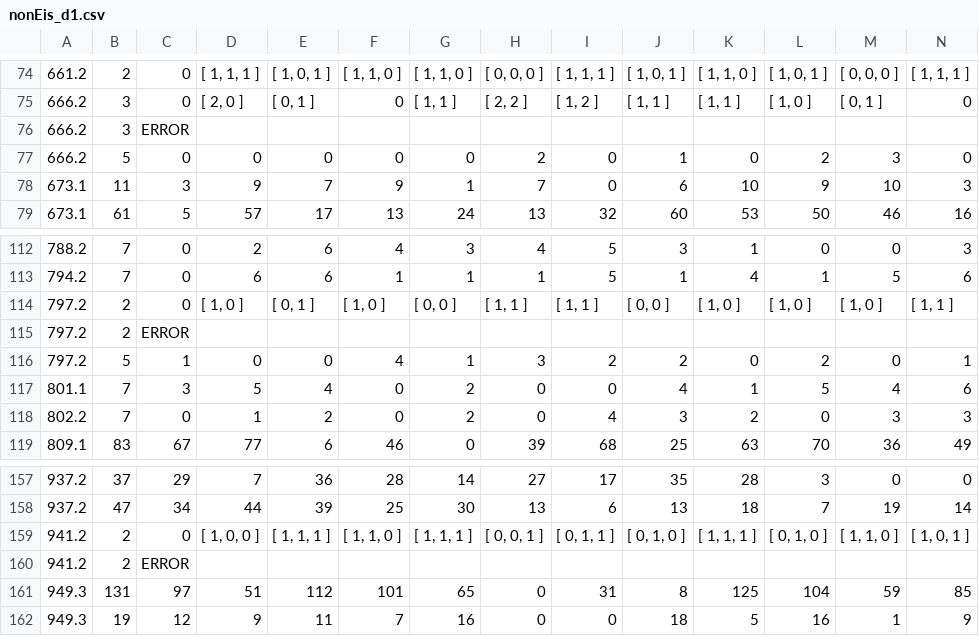
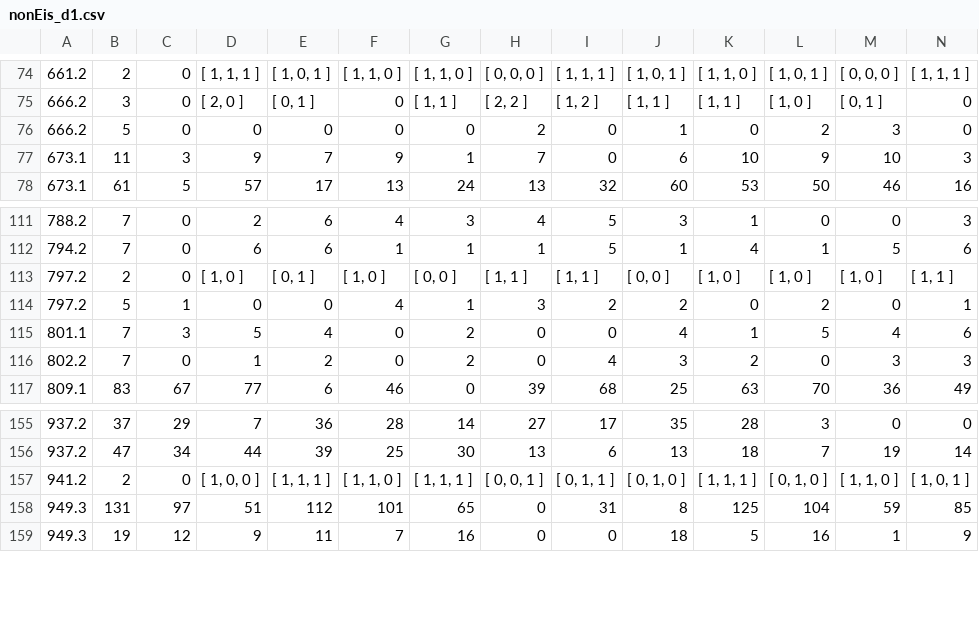
Before and after one commit to havarddj/ethereal-BMF, a CSV file: data/nonEis_d1.csv, drawn as a sheet; only a part is shown, gaps mark what is left out; rows hold the shown columns only; the diff names each change by its address in the sheet, - before the commit and + after, or states it on an @@ line.

```diff
--- a/data/nonEis_d1.csv
+++ b/data/nonEis_d1.csv
-row 76: 666.2 | 3 | ERROR
-row 115: 797.2 | 2 | ERROR
-row 160: 941.2 | 2 | ERROR
```
Also changed, not shown: data/nonEis_d11.csv, data/nonEis_d2.csv, 2 other files.
